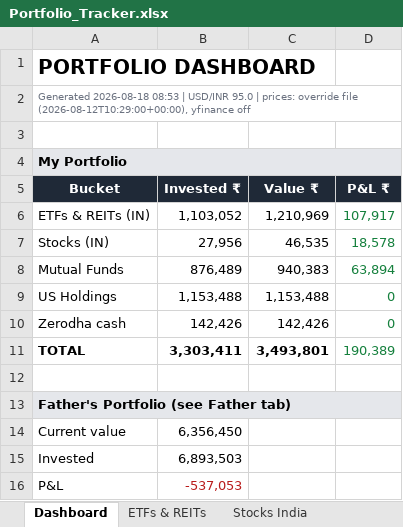
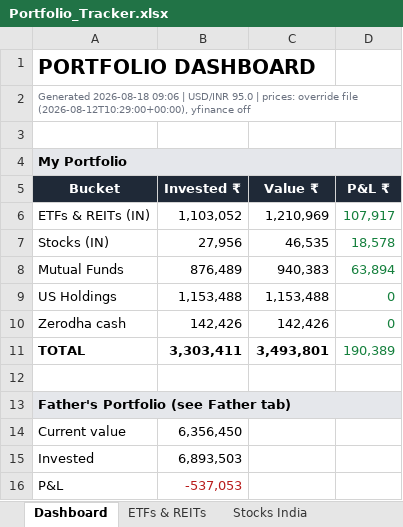
Before and after one commit to aceit247/openbb, an Excel workbook: examples/swing_monitor/Portfolio_Tracker.xlsx, sheet Dashboard, drawn as a sheet; values as stored, in another font and other column widths than the file's, no borders; the diff names each change by its address in the sheet, - before the commit and + after, or states it on an @@ line.

```diff
--- a/examples/swing_monitor/Portfolio_Tracker.xlsx (sheet Dashboard)
+++ b/examples/swing_monitor/Portfolio_Tracker.xlsx (sheet Dashboard)
-A2 (Bucket): Generated 2026-08-18 08:53 | USD/INR…
+A2 (Bucket): Generated 2026-08-18 09:06 | USD/INR…
```
Also changed, not shown: sheet Swing & Watchlist, 1 other file.
